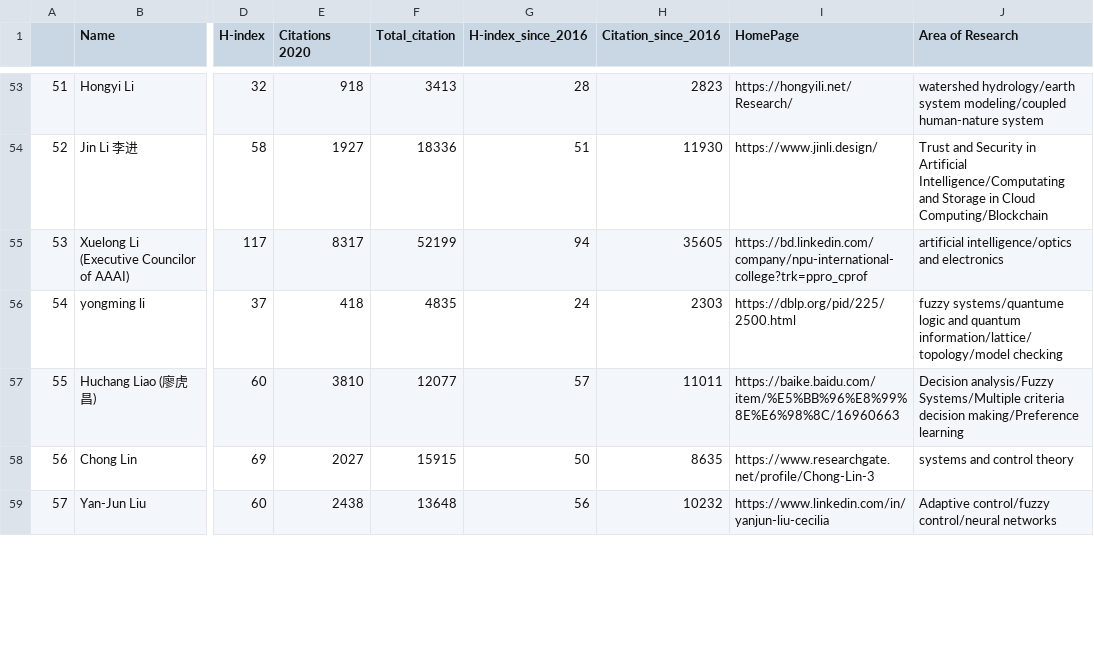
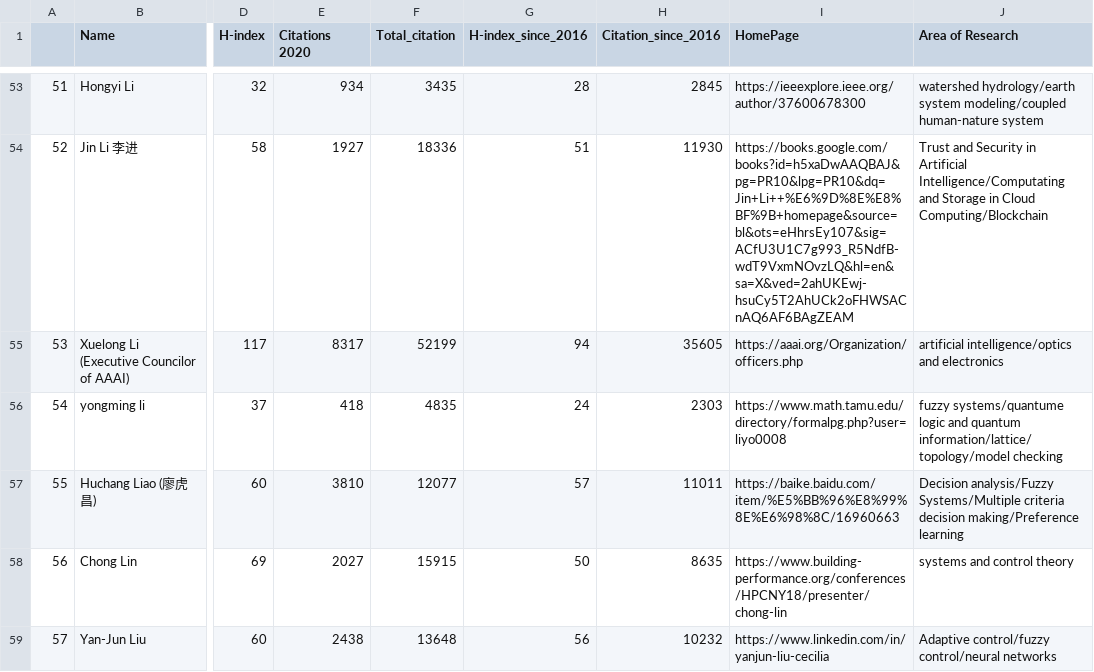
Before and after one commit to cryptogeekk/insights2techinfo, a CSV file: data.csv, drawn as a sheet; only a part is shown, gaps mark what is left out; the diff covers the shown part only; the diff names each change by its address in the sheet, - before the commit and + after, or states it on an @@ line.

```diff
--- a/data.csv
+++ b/data.csv
-E53 (Citations 2020): 918
+E53 (Citations 2020): 934
-F53 (Total_citation): 3413
+F53 (Total_citation): 3435
-H53 (Citation_since_2016): 2823
+H53 (Citation_since_2016): 2845
-I53 (HomePage): https://hongyili.net/Research/
+I53 (HomePage): https://ieeexplore.ieee.org/author/37600678300
-I54 (HomePage): https://www.jinli.design/
+I54 (HomePage): https://books.google.com/books?id=h5xaDwAAQBAJ&pg=PR10&lpg=PR10&dq=Jin+Li++%E6%9D%8E%E8%BF%9B+homepage&source=bl&ots=eHhrsEy107&sig=ACfU3U1C7g993_R5NdfB-wdT9VxmNOvzLQ&hl=en&sa=X&ved=2ahUKEwj-hsuCy5T2AhUCk2oFHWSACnAQ6AF6BAgZEAM
-I55 (HomePage): https://bd.linkedin.com/company/npu-international-college?trk=ppro_cprof
+I55 (HomePage): https://aaai.org/Organization/officers.php
-I56 (HomePage): https://dblp.org/pid/225/2500.html
+I56 (HomePage): https://www.math.tamu.edu/directory/formalpg.php?user=liyo0008
-I58 (HomePage): https://www.researchgate.net/profile/Chong-Lin-3
+I58 (HomePage): https://www.building-performance.org/conferences/HPCNY18/presenter/chong-lin
```
Also changed, not shown: 119 edited cells elsewhere in this file, 1 other file.
